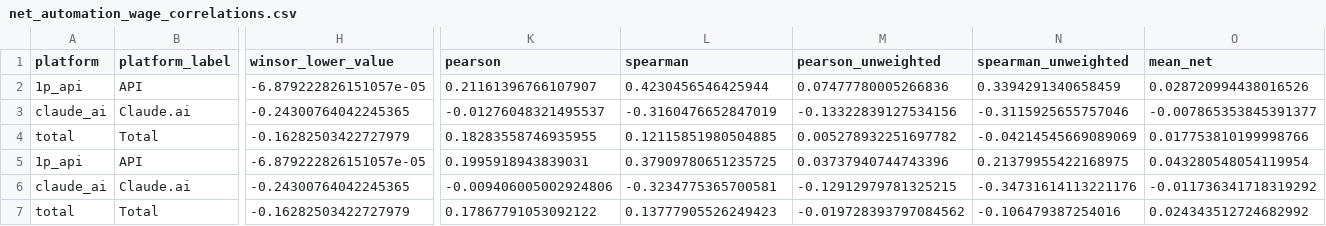
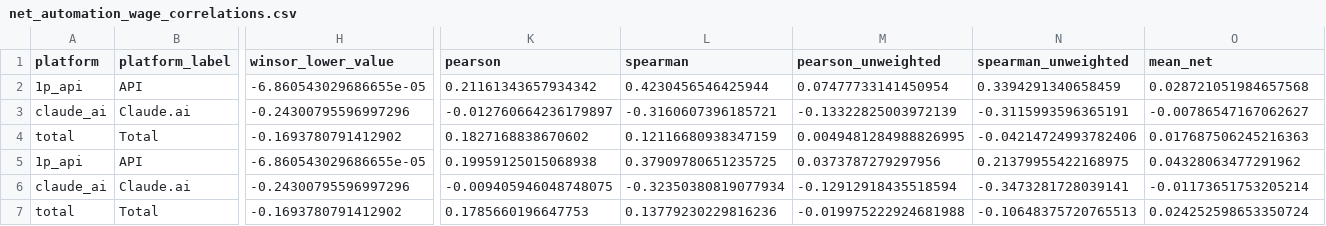
Before and after one commit to connachermurphy/eai, a CSV file: output/net_automation_wages/net_automation_wage_correlations.csv, drawn as a sheet; only a part is shown, gaps mark what is left out; the diff names each change by its address in the sheet, - before the commit and + after, or states it on an @@ line.

```diff
--- a/output/net_automation_wages/net_automation_wage_correlations.csv
+++ b/output/net_automation_wages/net_automation_wage_correlations.csv
-H2 (winsor_lower_value): -6.879222826151057e-05
+H2 (winsor_lower_value): -6.860543029686655e-05
-K2 (pearson): 0.21161396766107907
+K2 (pearson): 0.21161343657934342
-M2 (pearson_unweighted): 0.07477780005266836
+M2 (pearson_unweighted): 0.07477733141450954
-O2 (mean_net): 0.028720994438016526
+O2 (mean_net): 0.028721051984657568
-H3 (winsor_lower_value): -0.24300764042245365
+H3 (winsor_lower_value): -0.24300795596997296
-K3 (pearson): -0.01276048321495537
+K3 (pearson): -0.012760664236179897
-L3 (spearman): -0.3160476652847019
+L3 (spearman): -0.3160607396185721
-M3 (pearson_unweighted): -0.13322839127534156
+M3 (pearson_unweighted): -0.13322825003972139
-N3 (spearman_unweighted): -0.3115925655757046
+N3 (spearman_unweighted): -0.3115993596365191
-O3 (mean_net): -0.007865353845391377
+O3 (mean_net): -0.00786547167062627
-H4 (winsor_lower_value): -0.16282503422727979
+H4 (winsor_lower_value): -0.1693780791412902
-K4 (pearson): 0.18283558746935955
+K4 (pearson): 0.1827168838670602
-L4 (spearman): 0.12115851980504885
+L4 (spearman): 0.12116680938347159
-M4 (pearson_unweighted): 0.005278932251697782
+M4 (pearson_unweighted): 0.0049481284988826995
-N4 (spearman_unweighted): -0.04214545669089069
+N4 (spearman_unweighted): -0.04214724993782406
-O4 (mean_net): 0.017753810199998766
+O4 (mean_net): 0.017687506245216363
-H5 (winsor_lower_value): -6.879222826151057e-05
+H5 (winsor_lower_value): -6.860543029686655e-05
-K5 (pearson): 0.1995918943839031
+K5 (pearson): 0.19959125015068938
-M5 (pearson_unweighted): 0.03737940744743396
+M5 (pearson_unweighted): 0.0373787279297956
-O5 (mean_net): 0.043280548054119954
+O5 (mean_net): 0.04328063477291962
-H6 (winsor_lower_value): -0.24300764042245365
+H6 (winsor_lower_value): -0.24300795596997296
-K6 (pearson): -0.009406005002924806
+K6 (pearson): -0.009405946048748075
-L6 (spearman): -0.3234775365700581
+L6 (spearman): -0.32350380819077934
-M6 (pearson_unweighted): -0.12912979781325215
+M6 (pearson_unweighted): -0.12912918435518594
-N6 (spearman_unweighted): -0.34731614113221176
+N6 (spearman_unweighted): -0.3473281728039141
-O6 (mean_net): -0.011736341718319292
+O6 (mean_net): -0.01173651753205214
-H7 (winsor_lower_value): -0.16282503422727979
+H7 (winsor_lower_value): -0.1693780791412902
-K7 (pearson): 0.17867791053092122
+K7 (pearson): 0.1785660196647753
-L7 (spearman): 0.13777905526249423
+L7 (spearman): 0.13779230229816236
-M7 (pearson_unweighted): -0.019728393797084562
+M7 (pearson_unweighted): -0.019975222924681988
-N7 (spearman_unweighted): -0.106479387254016
+N7 (spearman_unweighted): -0.10648375720765513
-O7 (mean_net): 0.024343512724682992
+O7 (mean_net): 0.024252598653350724
```
Also changed, not shown: output/net_automation_wages/occupation_net_automation_usage.csv, output/occupations_aei.csv, 29 other files.
